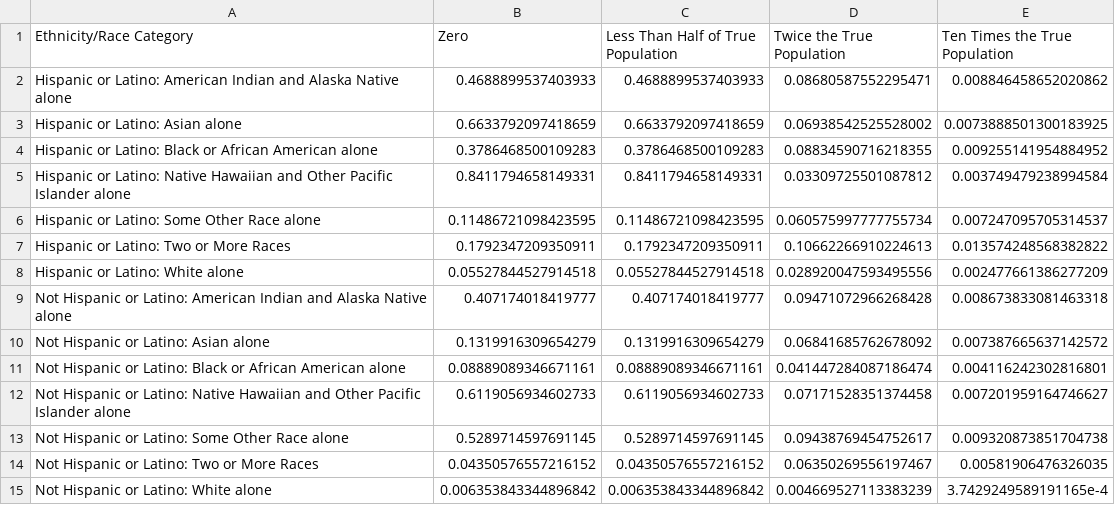
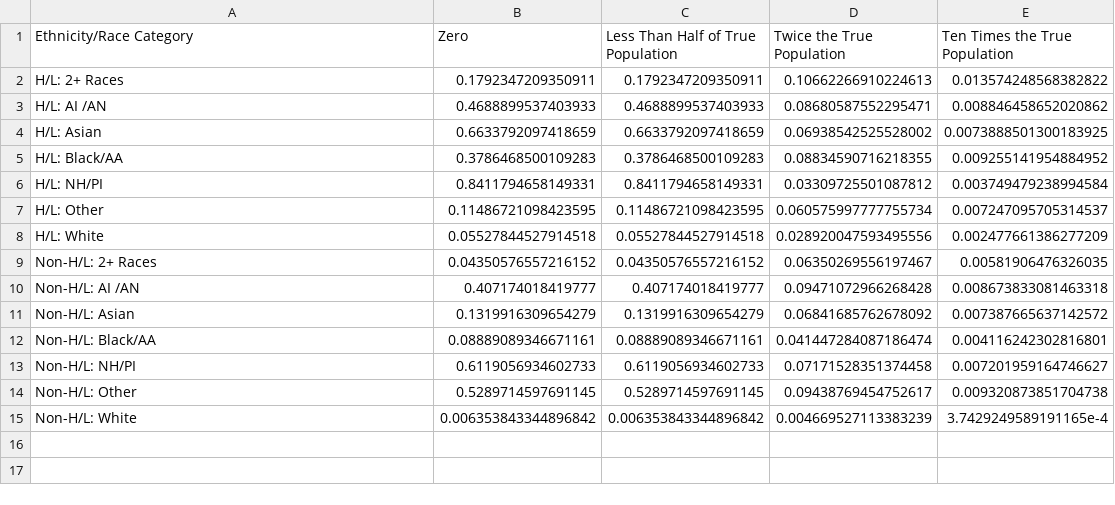
Before and after one commit to simonpcouch/dp_census, a CSV file: data/summaries/error_estimate_by_race_ethnicity.csv, drawn as a sheet.

Commit message:
formatting edits, more tables

```diff
--- a/data/summaries/error_estimate_by_race_ethnicity.csv
+++ b/data/summaries/error_estimate_by_race_ethnicity.csv
@@ -1,15 +1,15 @@
 Ethnicity/Race Category,Zero,Less Than Half of True Population,Twice the True Population,Ten Times the True Population
-Hispanic or Latino: American Indian and Alaska Native alone,0.4688899537403933,0.4688899537403933,0.08680587552295471,0.008846458652020862
-Hispanic or Latino: Asian alone,0.6633792097418659,0.6633792097418659,0.06938542525528002,0.0073888501300183925
-Hispanic or Latino: Black or African American alone,0.3786468500109283,0.3786468500109283,0.08834590716218355,0.009255141954884952
-Hispanic or Latino: Native Hawaiian and Other Pacific Islander alone,0.8411794658149331,0.8411794658149331,0.03309725501087812,0.003749479238994584
-Hispanic or Latino: Some Other Race alone,0.11486721098423595,0.11486721098423595,0.060575997777755734,0.007247095705314537
-Hispanic or Latino: Two or More Races,0.1792347209350911,0.1792347209350911,0.10662266910224613,0.013574248568382822
-Hispanic or Latino: White alone,0.05527844527914518,0.05527844527914518,0.028920047593495556,0.002477661386277209
-Not Hispanic or Latino: American Indian and Alaska Native alone,0.407174018419777,0.407174018419777,0.09471072966268428,0.008673833081463318
-Not Hispanic or Latino: Asian alone,0.1319916309654279,0.1319916309654279,0.06841685762678092,0.007387665637142572
-Not Hispanic or Latino: Black or African American alone,0.08889089346671161,0.08889089346671161,0.041447284087186474,0.004116242302816801
-Not Hispanic or Latino: Native Hawaiian and Other Pacific Islander alone,0.6119056934602733,0.6119056934602733,0.07171528351374458,0.007201959164746627
-Not Hispanic or Latino: Some Other Race alone,0.5289714597691145,0.5289714597691145,0.09438769454752617,0.009320873851704738
-Not Hispanic or Latino: Two or More Races,0.04350576557216152,0.04350576557216152,0.06350269556197467,0.00581906476326035
-Not Hispanic or Latino: White alone,0.006353843344896842,0.006353843344896842,0.004669527113383239,3.7429249589191165e-4
+H/L: 2+ Races,0.1792347209350911,0.1792347209350911,0.10662266910224613,0.013574248568382822
+H/L: AI /AN,0.4688899537403933,0.4688899537403933,0.08680587552295471,0.008846458652020862
+H/L: Asian,0.6633792097418659,0.6633792097418659,0.06938542525528002,0.0073888501300183925
+H/L: Black/AA,0.3786468500109283,0.3786468500109283,0.08834590716218355,0.009255141954884952
+H/L: NH/PI,0.8411794658149331,0.8411794658149331,0.03309725501087812,0.003749479238994584
+H/L: Other,0.11486721098423595,0.11486721098423595,0.060575997777755734,0.007247095705314537
+H/L: White,0.05527844527914518,0.05527844527914518,0.028920047593495556,0.002477661386277209
+Non-H/L: 2+ Races,0.04350576557216152,0.04350576557216152,0.06350269556197467,0.00581906476326035
+Non-H/L: AI /AN,0.407174018419777,0.407174018419777,0.09471072966268428,0.008673833081463318
+Non-H/L: Asian,0.1319916309654279,0.1319916309654279,0.06841685762678092,0.007387665637142572
+Non-H/L: Black/AA,0.08889089346671161,0.08889089346671161,0.041447284087186474,0.004116242302816801
+Non-H/L: NH/PI,0.6119056934602733,0.6119056934602733,0.07171528351374458,0.007201959164746627
+Non-H/L: Other,0.5289714597691145,0.5289714597691145,0.09438769454752617,0.009320873851704738
+Non-H/L: White,0.006353843344896842,0.006353843344896842,0.004669527113383239,3.7429249589191165e-4
```
Also changed, not shown: data/summaries/error_estimate_by_race_ethnicity_bin.csv, 8 other files.
